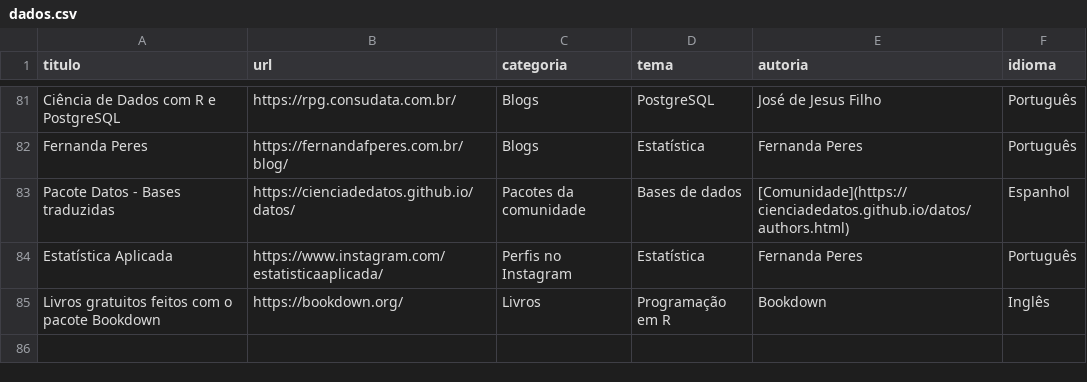
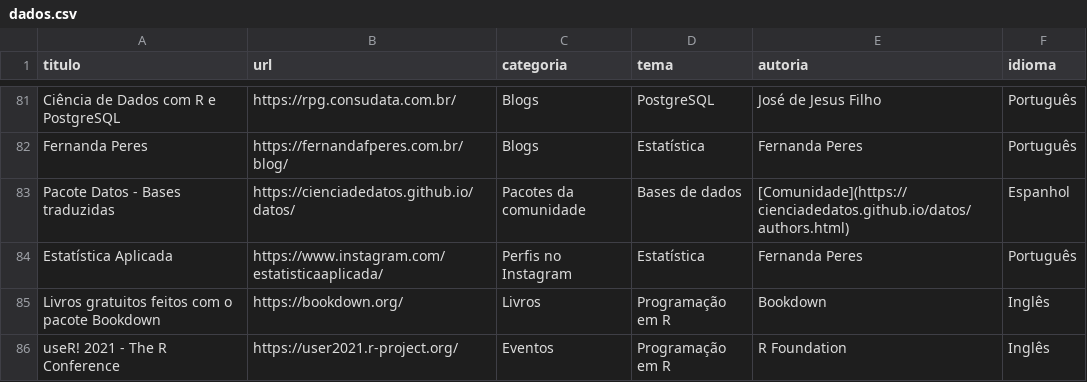
Before and after one commit to beatrizmilz/materiais_estudo_R, a CSV file: inst/dados.csv, drawn as a sheet; only a part is shown, gaps mark what is left out.

Commit message:
adiciona useR

```diff
--- a/inst/dados.csv
+++ b/inst/dados.csv
@@ -85 +85,2 @@ Estatística Aplicada,https://www.instagram.com/estatisticaaplicada/,Perfis no I
 Livros gratuitos feitos com o pacote Bookdown,https://bookdown.org/,Livros,Programação em R,Bookdown,Inglês
+useR! 2021 - The R Conference,https://user2021.r-project.org/,Eventos,Programação em R,R Foundation,Inglês
```
